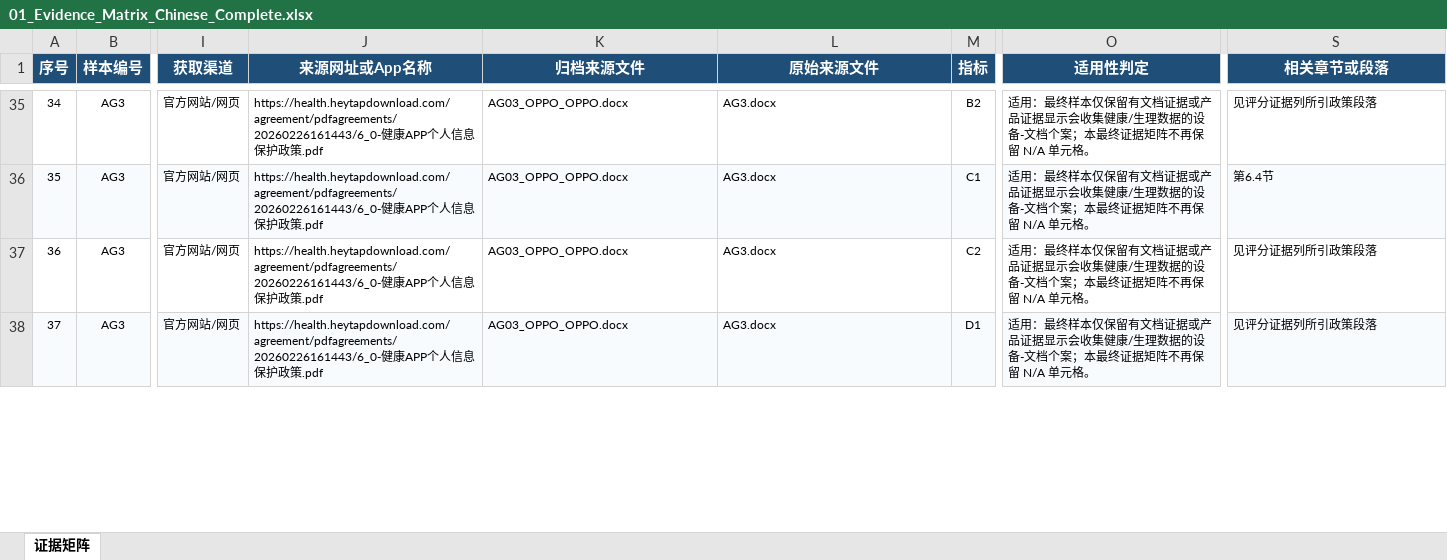
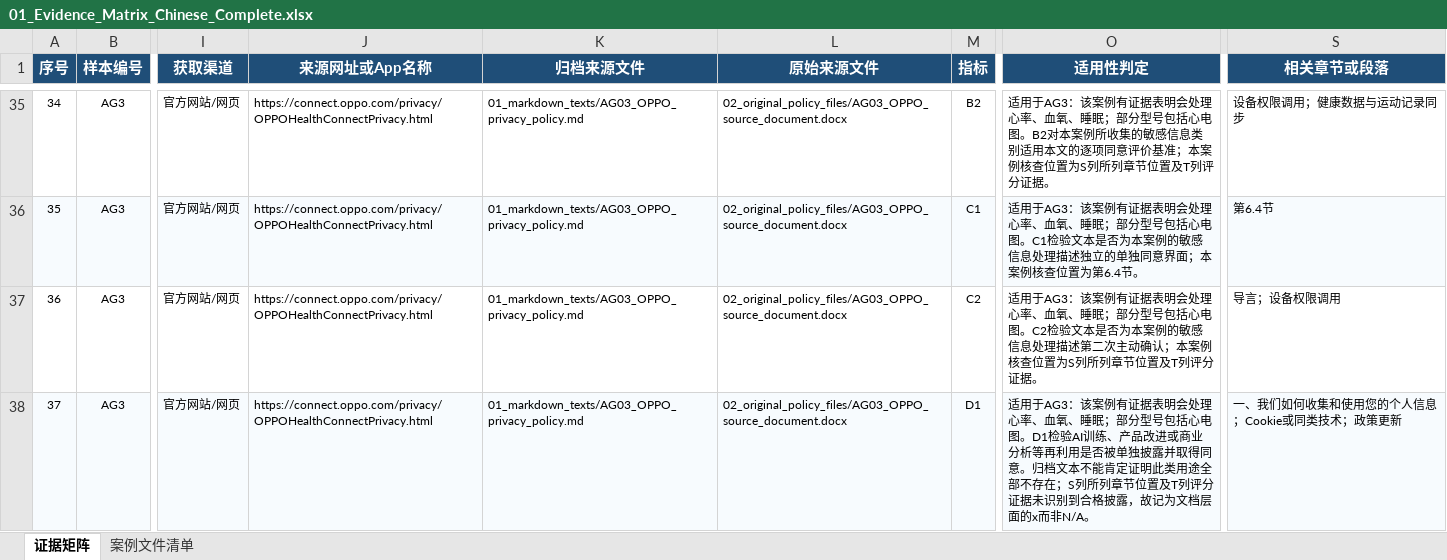
Before and after one commit to yjr-cmd/wearable-privacy-policy-archive, an Excel workbook: 01_Evidence_Matrix_Chinese_Complete.xlsx, sheet 证据矩阵, drawn as a sheet; only a part is shown, gaps mark what is left out; values as stored, in another font and other column widths than the file's, no borders; the diff covers the shown part only; the diff names each change by its address in the sheet, - before the commit and + after, or states it on an @@ line.

```diff
--- a/01_Evidence_Matrix_Chinese_Complete.xlsx (sheet 证据矩阵)
+++ b/01_Evidence_Matrix_Chinese_Complete.xlsx (sheet 证据矩阵)
+sheet tab: 案例文件清单
-J35:J38 (来源网址或App名称): https://health.heytapdownload.com/agreement/pdfagreements/20260226161443/6_0-健康APP个人信息保护政策.pdf
+J35:J38 (来源网址或App名称): https://connect.oppo.com/privacy/OPPOHealthConnectPrivacy.html
-K35:K38 (归档来源文件): AG03_OPPO_OPPO.docx
+K35:K38 (归档来源文件): 01_markdown_texts/AG03_OPPO_privacy_policy.md
-L35:L38 (原始来源文件): AG3.docx
+L35:L38 (原始来源文件): 02_original_policy_files/AG03_OPPO_source_document.docx
-O35 (适用性判定): 适用：最终样本仅保留有文档证据或产品证据显示会收集健康/生理数据的设备-文档个案；本最终证据矩阵不再保留 N/A 单元格。
+O35 (适用性判定): 适用于AG3：该案例有证据表明会处理心率、血氧、睡眠；部分型号包括心电图。B2对本案例所收集的敏感信息类别适用本文的逐项同意评价基准；本案例核查位置为S列所列章节位置及T列评分证据。
-S35 (相关章节或段落): 见评分证据列所引政策段落
+S35 (相关章节或段落): 设备权限调用；健康数据与运动记录同步
-O36 (适用性判定): 适用：最终样本仅保留有文档证据或产品证据显示会收集健康/生理数据的设备-文档个案；本最终证据矩阵不再保留 N/A 单元格。
+O36 (适用性判定): 适用于AG3：该案例有证据表明会处理心率、血氧、睡眠；部分型号包括心电图。C1检验文本是否为本案例的敏感信息处理描述独立的单独同意界面；本案例核查位置为第6.4节。
-O37 (适用性判定): 适用：最终样本仅保留有文档证据或产品证据显示会收集健康/生理数据的设备-文档个案；本最终证据矩阵不再保留 N/A 单元格。
+O37 (适用性判定): 适用于AG3：该案例有证据表明会处理心率、血氧、睡眠；部分型号包括心电图。C2检验文本是否为本案例的敏感信息处理描述第二次主动确认；本案例核查位置为S列所列章节位置及T列评分证据。
-S37 (相关章节或段落): 见评分证据列所引政策段落
+S37 (相关章节或段落): 导言；设备权限调用
-O38 (适用性判定): 适用：最终样本仅保留有文档证据或产品证据显示会收集健康/生理数据的设备-文档个案；本最终证据矩阵不再保留 N/A 单元格。
+O38 (适用性判定): 适用于AG3：该案例有证据表明会处理心率、血氧、睡眠；部分型号包括心电图。D1检验AI训练、产品改进或商业分析等再利用是否被单独披露并取得同意。归档文本不能肯定证明此类用途全部不存在；S列所列章节位置及T列评分证据未识别到合格披露，故记为文档层面的x而非N/A。
-S38 (相关章节或段落): 见评分证据列所引政策段落
+S38 (相关章节或段落): 一、我们如何收集和使用您的个人信息；Cookie或同类技术；政策更新
```
Also changed, not shown: 1446 edited cells elsewhere in this sheet, 02_Evidence_Matrix_English_Auditable.xlsx, 03_Evidence_Matrix_Chinese_Readable_Short.xlsx.
